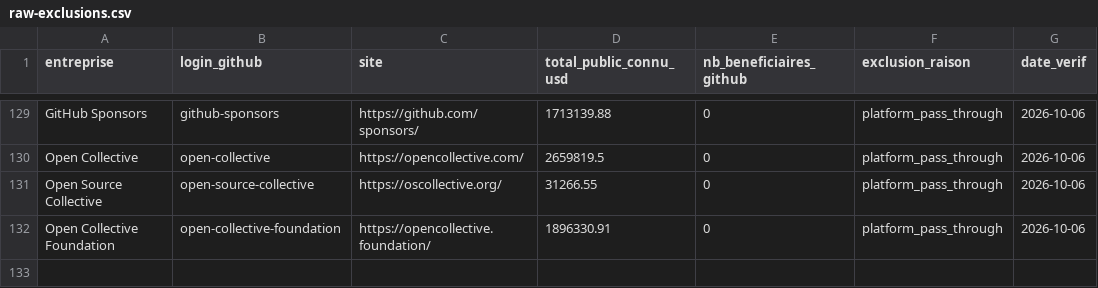
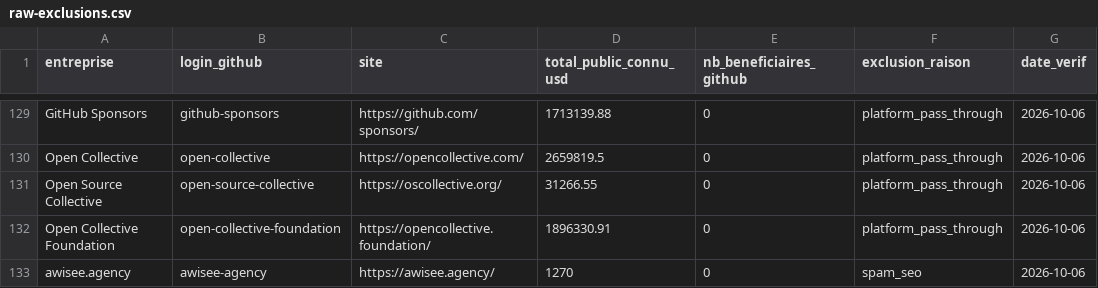
Before and after one commit to silentdany/whofundsoss, a CSV file: data/exclusions/raw-exclusions.csv, drawn as a sheet; only a part is shown, gaps mark what is left out.

Commit message:
data(triage): denylist+exclude awisee-agency (same agency as awisee)
Bump spam-denylist to 2026-10-06.4 (source=data, link-spam/spam_seo).
Exclusions CSV + README count 131 → 132.

```diff
--- a/data/exclusions/raw-exclusions.csv
+++ b/data/exclusions/raw-exclusions.csv
@@ -132 +132,2 @@ Open Source Collective,open-source-collective,https://oscollective.org/,31266.55
 Open Collective Foundation,open-collective-foundation,https://opencollective.foundation/,1896330.91,0,platform_pass_through,2026-10-06
+awisee.agency,awisee-agency,https://awisee.agency/,1270,0,spam_seo,2026-10-06
```
Also changed, not shown: 6 other files.
